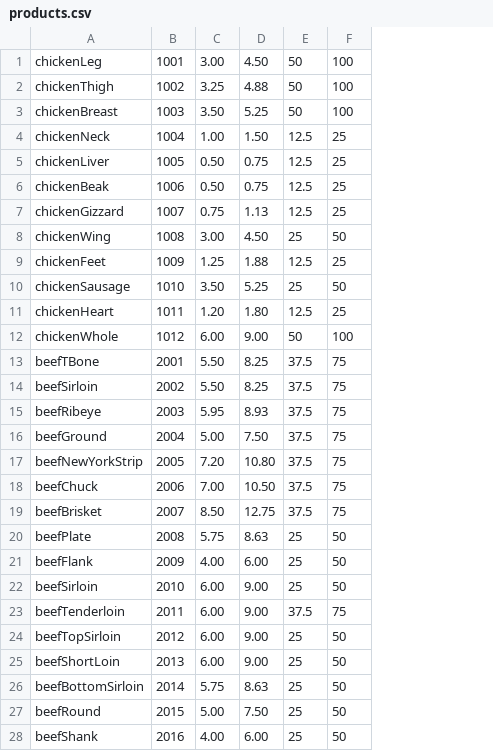
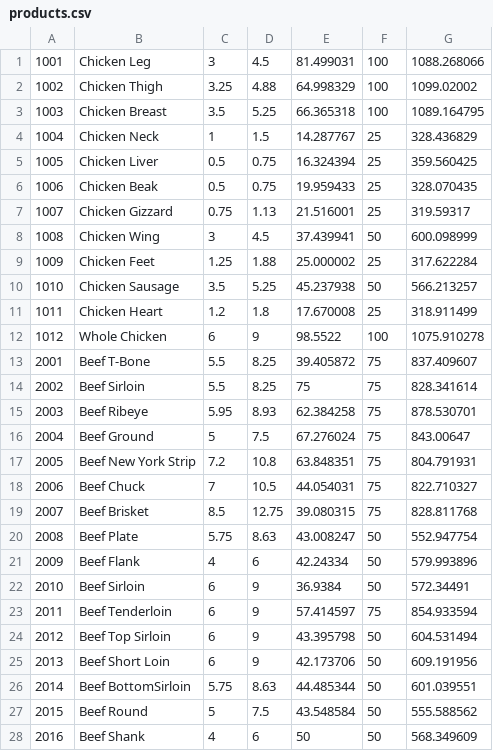
Before and after one commit to preston-bied/CSCE_315_Project_2, a CSV file: products.csv, drawn as a sheet; only a part is shown; removed rows and columns are numbered as before the commit, all else as after; the diff covers the shown part only; the diff names each change by its address in the sheet, - before the commit and + after, or states it on an @@ line.

```diff
--- a/products.csv
+++ b/products.csv
-column A, rows 1-28: chickenLeg | chickenThigh | chickenBreast | chickenNeck | chickenLiver | chickenBeak | chickenGizzard | chickenWing | chickenFeet | chickenSausage | chickenHeart | chickenWhole | beefTBone | beefSirloin | beefRibeye | beefGround | beefNewYorkStrip | beefChuck | beefBrisket | beefPlate | beefFlank | beefSirloin | beefTenderloin | beefTopSirloin | beefShortLoin | beefBottomSirloin | beefRound | beefShank
-column C, rows 1-28: 3.00 | 3.25 | 3.50 | 1.00 | 0.50 | 0.50 | 0.75 | 3.00 | 1.25 | 3.50 | 1.20 | 6.00 | 5.50 | 5.50 | 5.95 | 5.00 | 7.20 | 7.00 | 8.50 | 5.75 | 4.00 | 6.00 | 6.00 | 6.00 | 6.00 | 5.75 | 5.00 | 4.00
+column B, rows 1-28: Chicken Leg | Chicken Thigh | Chicken Breast | Chicken Neck | Chicken Liver | Chicken Beak | Chicken Gizzard | Chicken Wing | Chicken Feet | Chicken Sausage | Chicken Heart | Whole Chicken | Beef T-Bone | Beef Sirloin | Beef Ribeye | Beef Ground | Beef New York Strip | Beef Chuck | Beef Brisket | Beef Plate | Beef Flank | Beef Sirloin | Beef Tenderloin | Beef Top Sirloin | Beef Short Loin | Beef BottomSirloin | Beef Round | Beef Shank
+column C, rows 1-28: 3 | 3.25 | 3.5 | 1 | 0.5 | 0.5 | 0.75 | 3 | 1.25 | 3.5 | 1.2 | 6 | 5.5 | 5.5 | 5.95 | 5 | 7.2 | 7 | 8.5 | 5.75 | 4 | 6 | 6 | 6 | 6 | 5.75 | 5 | 4
-column E, rows 1-28: 50 | 50 | 50 | 12.5 | 12.5 | 12.5 | 12.5 | 25 | 12.5 | 25 | 12.5 | 50 | 37.5 | 37.5 | 37.5 | 37.5 | 37.5 | 37.5 | 37.5 | 25 | 25 | 25 | 37.5 | 25 | 25 | 25 | 25 | 25
+column E, rows 1-28: 81.499031 | 64.998329 | 66.365318 | 14.287767 | 16.324394 | 19.959433 | 21.516001 | 37.439941 | 25.000002 | 45.237938 | 17.670008 | 98.5522 | 39.405872 | 75 | 62.384258 | 67.276024 | 63.848351 | 44.054031 | 39.080315 | 43.008247 | 42.24334 | 36.9384 | 57.414597 | 43.395798 | 42.173706 | 44.485344 | 43.548584 | 50
+column G, rows 1-28: 1088.268066 | 1099.02002 | 1089.164795 | 328.436829 | 359.560425 | 328.070435 | 319.59317 | 600.098999 | 317.622284 | 566.213257 | 318.911499 | 1075.910278 | 837.409607 | 828.341614 | 878.530701 | 843.00647 | 804.791931 | 822.710327 | 828.811768 | 552.947754 | 579.993896 | 572.34491 | 854.933594 | 604.531494 | 609.191956 | 601.039551 | 555.588562 | 568.349609
-D1: 4.50
+D1: 4.5
-D4: 1.50
+D4: 1.5
-D8: 4.50
+D8: 4.5
-D11: 1.80
+D11: 1.8
-D12: 9.00
+D12: 9
-D16: 7.50
+D16: 7.5
-D17: 10.80
+D17: 10.8
-D18: 10.50
+D18: 10.5
-D21: 6.00
+D21: 6
-D22:D25: 9.00
+D22:D25: 9
-D27: 7.50
+D27: 7.5
-D28: 6.00
+D28: 6
```
Also changed, not shown: 13 edited cells elsewhere in this file, saleInvoiceHistory.csv, saleLineItems.csv, 3 other files.
